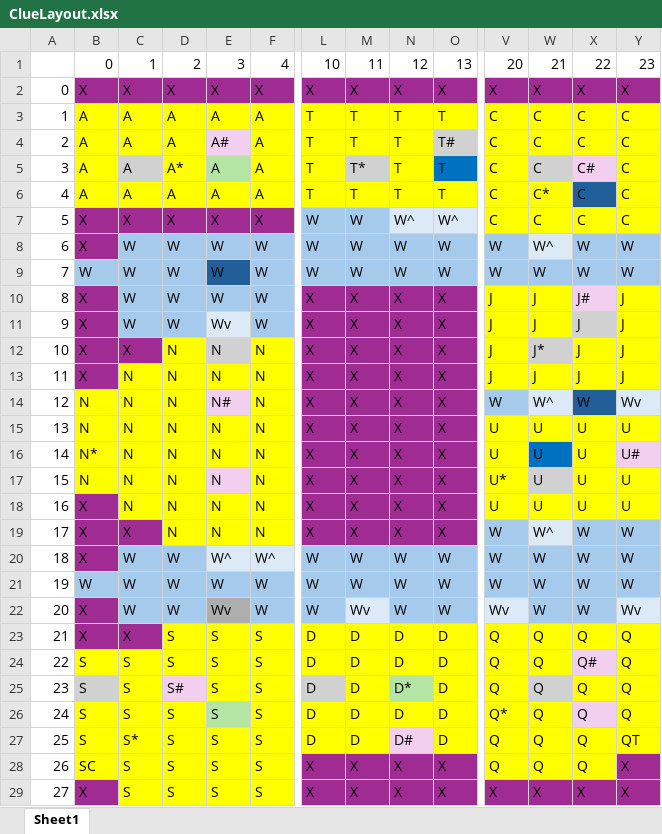
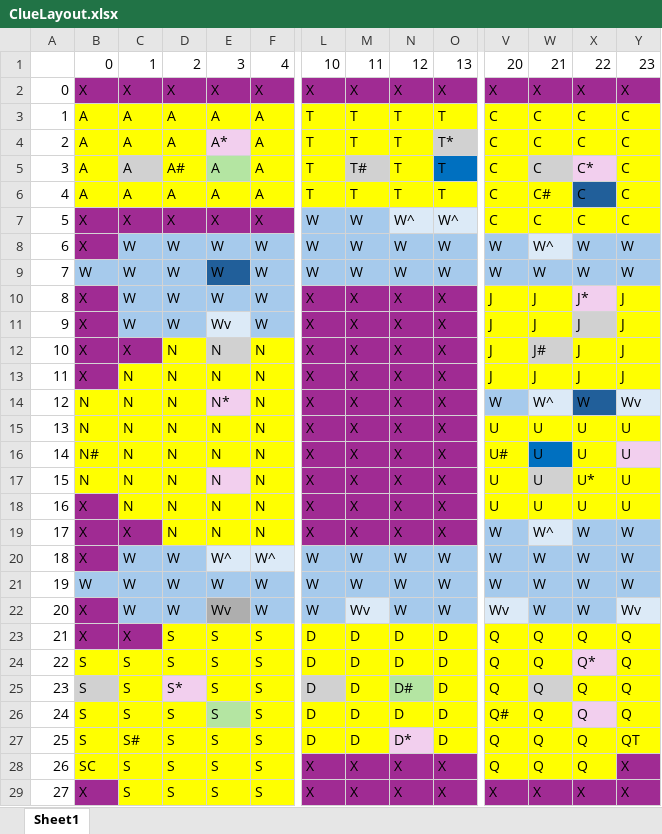
Before and after one commit to dannyn12/Cyberpunk-Themed-ClueGame, an Excel workbook: src/data/ClueLayout.xlsx, sheet Sheet1, drawn as a sheet; only a part is shown, gaps mark what is left out; values as stored, in another font and other column widths than the file's, no borders; the diff names each change by its address in the sheet, - before the commit and + after, or states it on an @@ line.

```diff
--- a/src/data/ClueLayout.xlsx (sheet Sheet1)
+++ b/src/data/ClueLayout.xlsx (sheet Sheet1)
-E4: A#
+E4: A*
-O4: T#
+O4: T*
-D5: A*
+D5: A#
-M5: T*
+M5: T#
-X5: C#
+X5: C*
-W6: C*
+W6: C#
-X10: J#
+X10: J*
-W12: J*
+W12: J#
-E14: N#
+E14: N*
-B16: N*
+B16: N#
-V16: U
+V16: U#
-Y16: U#
+Y16: U
-V17: U*
+V17: U
-X17: U
+X17: U*
-X24: Q#
+X24: Q*
-D25: S#
+D25: S*
-N25: D*
+N25: D#
-V26: Q*
+V26: Q#
-C27: S*
+C27: S#
-N27: D#
+N27: D*
```
Also changed, not shown: 5 other files.
